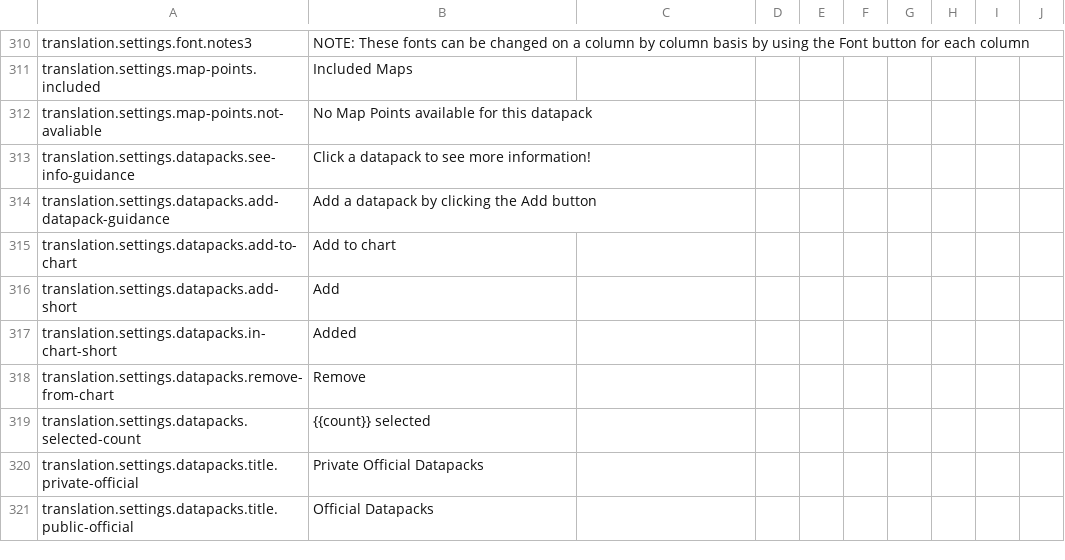
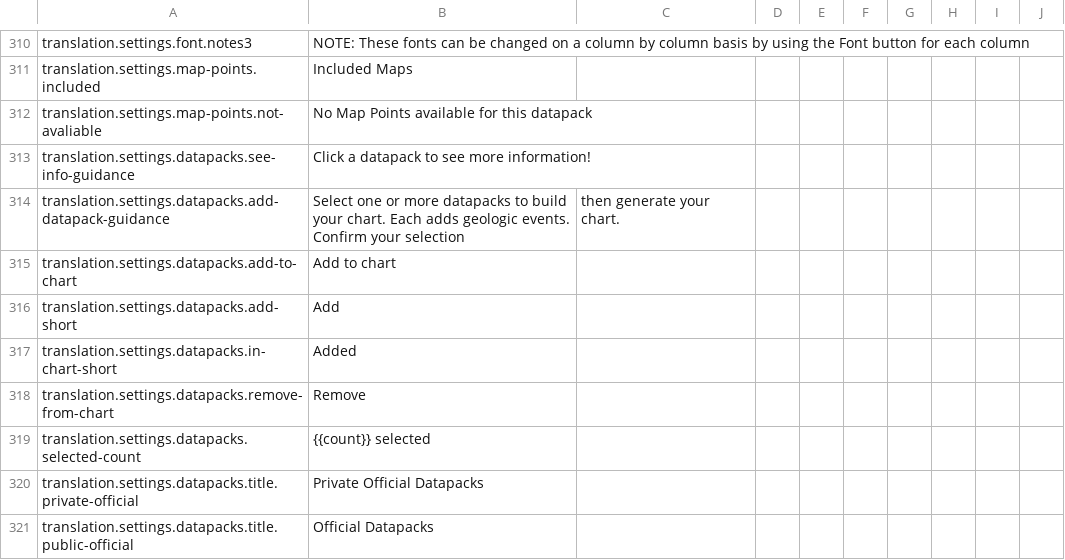
Before and after one commit to earthhistoryviz/tsconline, a CSV file: server/assets/translations/en.csv, drawn as a sheet; only a part is shown, gaps mark what is left out.

```diff
--- a/server/assets/translations/en.csv
+++ b/server/assets/translations/en.csv
@@ -313,3 +313,3 @@ translation.settings.map-points.not-avaliable,No Map Points available for this d
 translation.settings.datapacks.see-info-guidance,Click a datapack to see more information!
-translation.settings.datapacks.add-datapack-guidance,Add a datapack by clicking the Add button
+translation.settings.datapacks.add-datapack-guidance,Select one or more datapacks to build your chart. Each adds geologic events. Confirm your selection, then generate your chart.
 translation.settings.datapacks.add-to-chart,Add to chart
```
Also changed, not shown: server/assets/translations/ru.csv, server/assets/translations/zh.csv, 5 other files.
